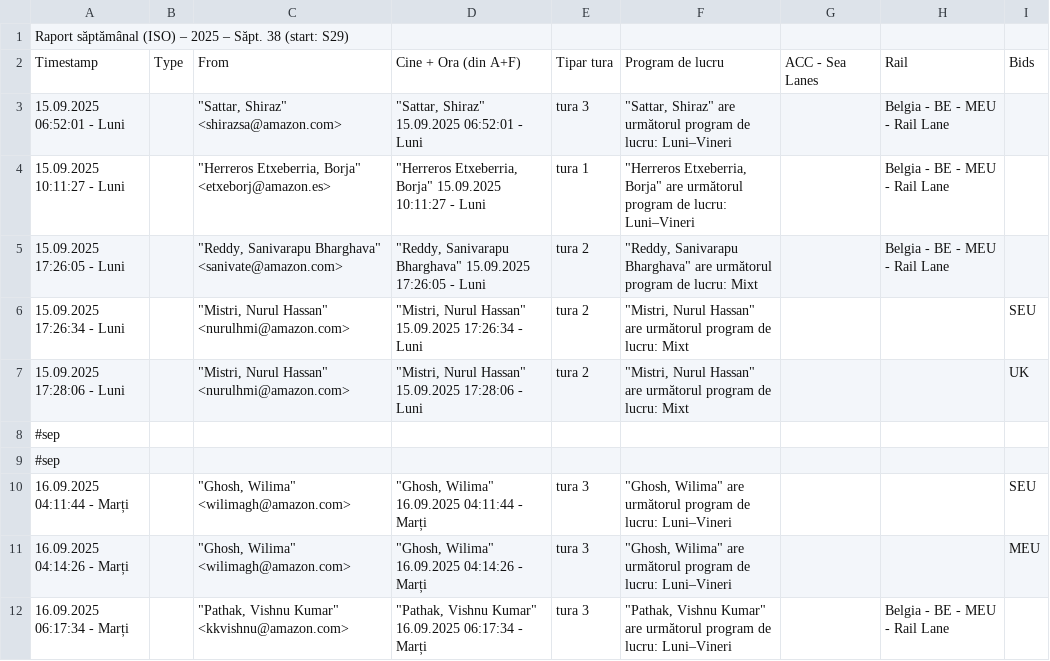
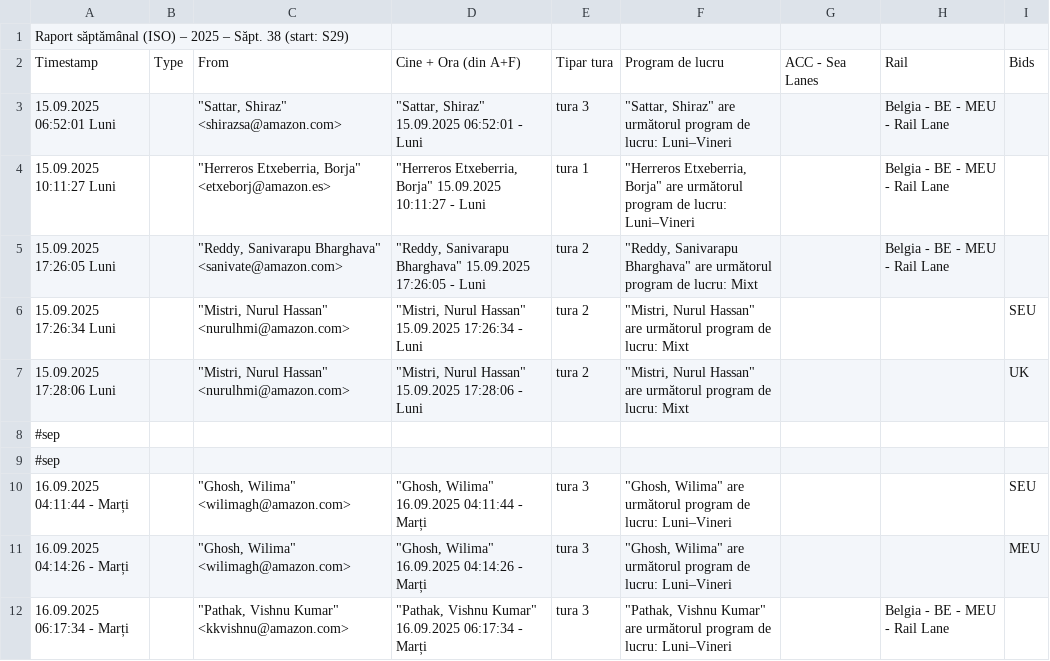
Before and after one commit to 314LAF/evolux, a CSV file: data/s1.csv, drawn as a sheet; only a part is shown.

Commit message:
Update s1.csv

```diff
--- a/data/s1.csv
+++ b/data/s1.csv
@@ -2,7 +2,7 @@ Raport săptămânal (ISO) – 2025 – Săpt. 38 (start: S29)
 Timestamp,Type,From,Cine + Ora (din A+F),Tipar tura,Program de lucru,ACC - Sea Lanes,Rail,Bids,
-15.09.2025 06:52:01 - Luni,,"""Sattar, Shiraz"" <shirazsa@amazon.com>","""Sattar, Shiraz"" 15.09.2025 06:52:01 - Luni",tura 3,"""Sattar, Shiraz"" are următorul program de lucru: Luni–Vineri",,Belgia - BE - MEU - Rail Lane,,
-15.09.2025 10:11:27 - Luni,,"""Herreros Etxeberria, Borja"" <etxeborj@amazon.es>","""Herreros Etxeberria, Borja"" 15.09.2025 10:11:27 - Luni",tura 1,"""Herreros Etxeberria, Borja"" are următorul program de lucru: Luni–Vineri",,Belgia - BE - MEU - Rail Lane,,
-15.09.2025 17:26:05 - Luni,,"""Reddy, Sanivarapu Bharghava"" <sanivate@amazon.com>","""Reddy, Sanivarapu Bharghava"" 15.09.2025 17:26:05 - Luni",tura 2,"""Reddy, Sanivarapu Bharghava"" are următorul program de lucru: Mixt",,Belgia - BE - MEU - Rail Lane,,
-15.09.2025 17:26:34 - Luni,,"""Mistri, Nurul Hassan"" <nurulhmi@amazon.com>","""Mistri, Nurul Hassan"" 15.09.2025 17:26:34 - Luni",tura 2,"""Mistri, Nurul Hassan"" are următorul program de lucru: Mixt",,,SEU,
-15.09.2025 17:28:06 - Luni,,"""Mistri, Nurul Hassan"" <nurulhmi@amazon.com>","""Mistri, Nurul Hassan"" 15.09.2025 17:28:06 - Luni",tura 2,"""Mistri, Nurul Hassan"" are următorul program de lucru: Mixt",,,UK,
+15.09.2025 06:52:01  Luni,,"""Sattar, Shiraz"" <shirazsa@amazon.com>","""Sattar, Shiraz"" 15.09.2025 06:52:01 - Luni",tura 3,"""Sattar, Shiraz"" are următorul program de lucru: Luni–Vineri",,Belgia - BE - MEU - Rail Lane,,
+15.09.2025 10:11:27  Luni,,"""Herreros Etxeberria, Borja"" <etxeborj@amazon.es>","""Herreros Etxeberria, Borja"" 15.09.2025 10:11:27 - Luni",tura 1,"""Herreros Etxeberria, Borja"" are următorul program de lucru: Luni–Vineri",,Belgia - BE - MEU - Rail Lane,,
+15.09.2025 17:26:05  Luni,,"""Reddy, Sanivarapu Bharghava"" <sanivate@amazon.com>","""Reddy, Sanivarapu Bharghava"" 15.09.2025 17:26:05 - Luni",tura 2,"""Reddy, Sanivarapu Bharghava"" are următorul program de lucru: Mixt",,Belgia - BE - MEU - Rail Lane,,
+15.09.2025 17:26:34  Luni,,"""Mistri, Nurul Hassan"" <nurulhmi@amazon.com>","""Mistri, Nurul Hassan"" 15.09.2025 17:26:34 - Luni",tura 2,"""Mistri, Nurul Hassan"" are următorul program de lucru: Mixt",,,SEU,
+15.09.2025 17:28:06  Luni,,"""Mistri, Nurul Hassan"" <nurulhmi@amazon.com>","""Mistri, Nurul Hassan"" 15.09.2025 17:28:06 - Luni",tura 2,"""Mistri, Nurul Hassan"" are următorul program de lucru: Mixt",,,UK,
 #sep
```
